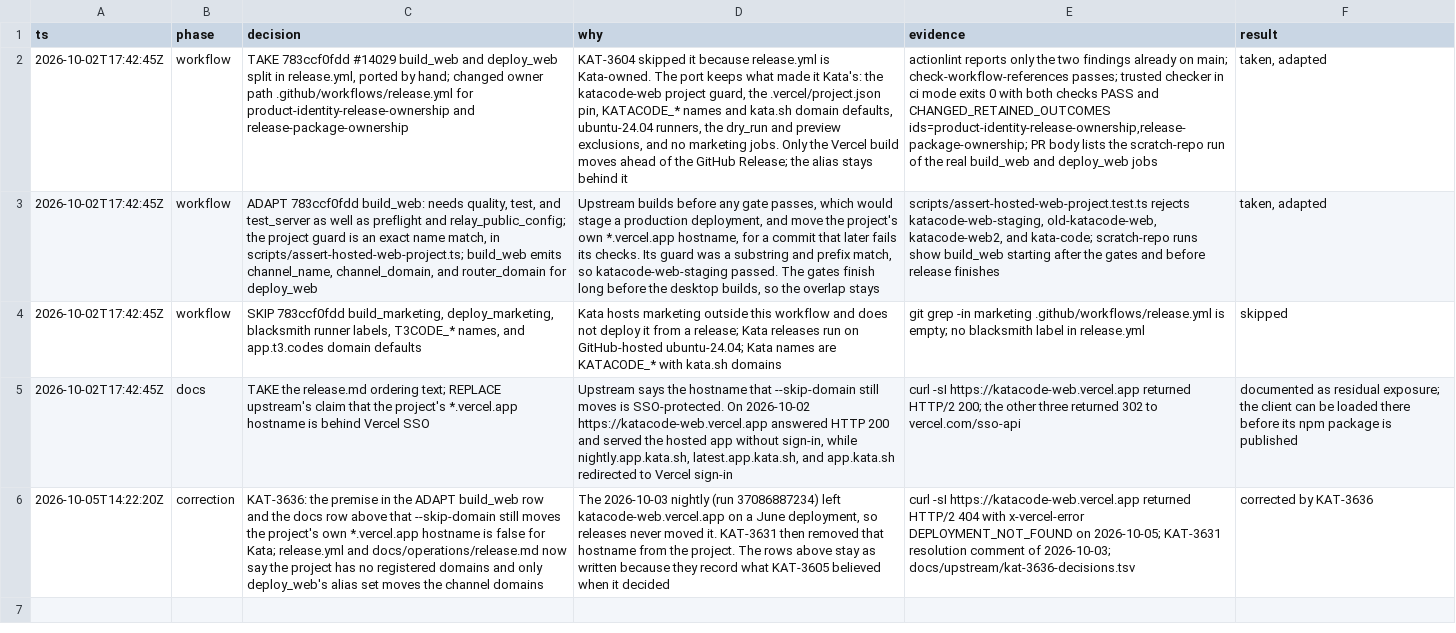
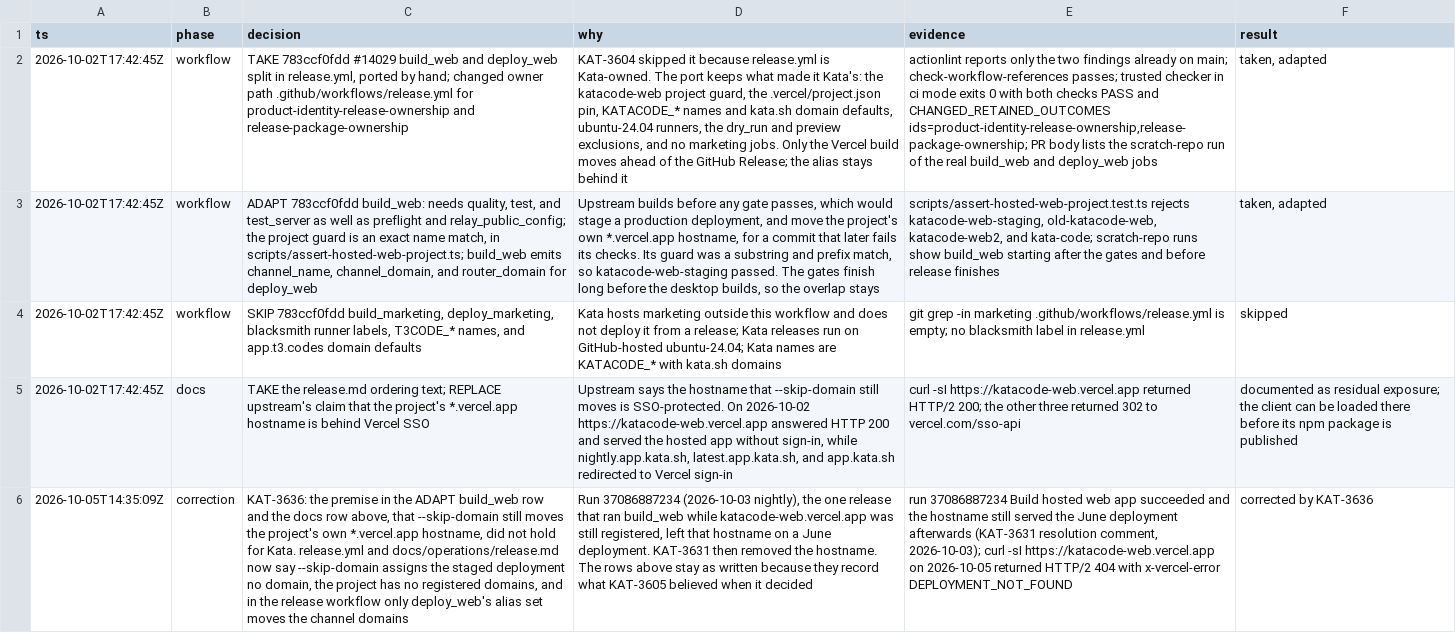
Before and after one commit to gannonh/kata-code, a TSV file: docs/upstream/kat-3605-decisions.tsv, drawn as a sheet; the diff names each change by its address in the sheet, - before the commit and + after, or states it on an @@ line.

```diff
--- a/docs/upstream/kat-3605-decisions.tsv
+++ b/docs/upstream/kat-3605-decisions.tsv
-A6 (ts): 2026-10-05T14:22:20Z
+A6 (ts): 2026-10-05T14:35:09Z
-C6 (decision): …docs row above that --skip-domain still moves the project's own *.vercel.app hostname is false for Kata; release.yml and docs/operations/release.md now say the project has no registered domains and only deploy_web's…
+C6 (decision): …docs row above, that --skip-domain still moves the project's own *.vercel.app hostname, did not hold for Kata. release.yml and docs/operations/release.md now say --skip-domain assigns the staged deployment no domain, the project has no registered domains, and in the release workflow only deploy_web's…
-D6 (why): The 2026-10-03 nightly (run 37086887234) left katacode-web.vercel.app on a June deployment, so releases never moved it. KAT-3631 then removed that hostname from the project. The rows…
+D6 (why): Run 37086887234 (2026-10-03 nightly), the one release that ran build_web while katacode-web.vercel.app was still registered, left that hostname on a June deployment. KAT-3631 then removed the hostname. The rows…
-E6 (evidence): curl -sI https://katacode-web.vercel.app returned HTTP/2 404 with x-vercel-error DEPLOYMENT_NOT_FOUND on 2026-10-05; KAT-3631 resolution comment of 2026-10-03; docs/upstream/kat-3636-decisions.tsv
+E6 (evidence): run 37086887234 Build hosted web app succeeded and the hostname still served the June deployment afterwards (KAT-3631 resolution comment, 2026-10-03); curl -sI https://katacode-web.vercel.app on 2026-10-05 returned HTTP/2 404 with x-vercel-error DEPLOYMENT_NOT_FOUND
```
Also changed, not shown: docs/upstream/kat-3636-decisions.tsv, 2 other files.
